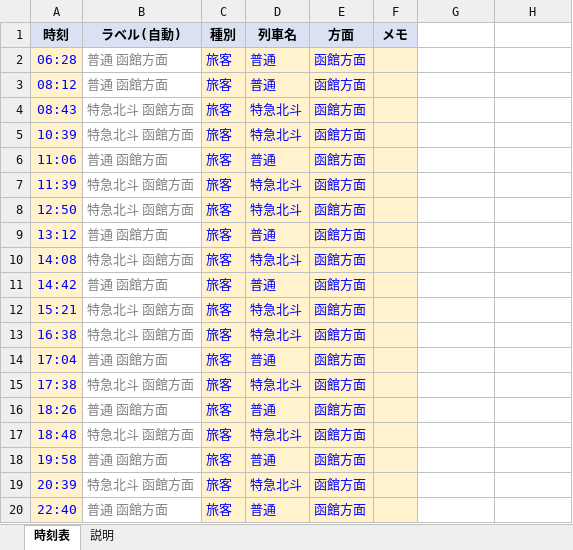
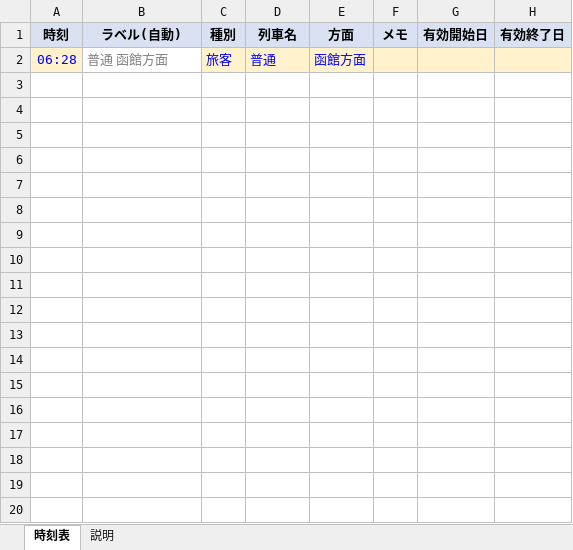
Before and after one commit to amatubu/MantenUsu, an Excel workbook: etc/train_timetable_template.xlsx, sheet 時刻表, drawn as a sheet; only a part is shown; values as stored, in another font and other column widths than the file's, no borders; the diff covers the shown part only; the diff names each change by its address in the sheet, - before the commit and + after, or states it on an @@ line.

```diff
--- a/etc/train_timetable_template.xlsx (sheet 時刻表)
+++ b/etc/train_timetable_template.xlsx (sheet 時刻表)
-G1: (empty)
+G1: 有効開始日
-G1:H1 fill: none
+G1:H1 fill: #D9E1F2
-H1: (empty)
+H1: 有効終了日
-G2:H2 fill: none
+G2:H2 fill: #FFF2CC
-row 3: 08:12 | 普通 函館方面 | 旅客 | 普通 | 函館方面
-row 4: 08:43 | 特急北斗 函館方面 | 旅客 | 特急北斗 | 函館方面
-row 5: 10:39 | 特急北斗 函館方面 | 旅客 | 特急北斗 | 函館方面
-row 6: 11:06 | 普通 函館方面 | 旅客 | 普通 | 函館方面
-row 7: 11:39 | 特急北斗 函館方面 | 旅客 | 特急北斗 | 函館方面
-row 8: 12:50 | 特急北斗 函館方面 | 旅客 | 特急北斗 | 函館方面
-row 9: 13:12 | 普通 函館方面 | 旅客 | 普通 | 函館方面
-row 10: 14:08 | 特急北斗 函館方面 | 旅客 | 特急北斗 | 函館方面
-row 11: 14:42 | 普通 函館方面 | 旅客 | 普通 | 函館方面
-row 12: 15:21 | 特急北斗 函館方面 | 旅客 | 特急北斗 | 函館方面
-row 13: 16:38 | 特急北斗 函館方面 | 旅客 | 特急北斗 | 函館方面
-row 14: 17:04 | 普通 函館方面 | 旅客 | 普通 | 函館方面
-row 15: 17:38 | 特急北斗 函館方面 | 旅客 | 特急北斗 | 函館方面
-row 16: 18:26 | 普通 函館方面 | 旅客 | 普通 | 函館方面
-row 17: 18:48 | 特急北斗 函館方面 | 旅客 | 特急北斗 | 函館方面
-row 18: 19:58 | 普通 函館方面 | 旅客 | 普通 | 函館方面
-row 19: 20:39 | 特急北斗 函館方面 | 旅客 | 特急北斗 | 函館方面
-row 20: 22:40 | 普通 函館方面 | 旅客 | 普通 | 函館方面
```
Also changed, not shown: 21 removed rows elsewhere in this sheet, sheet 説明, 4 other files.
